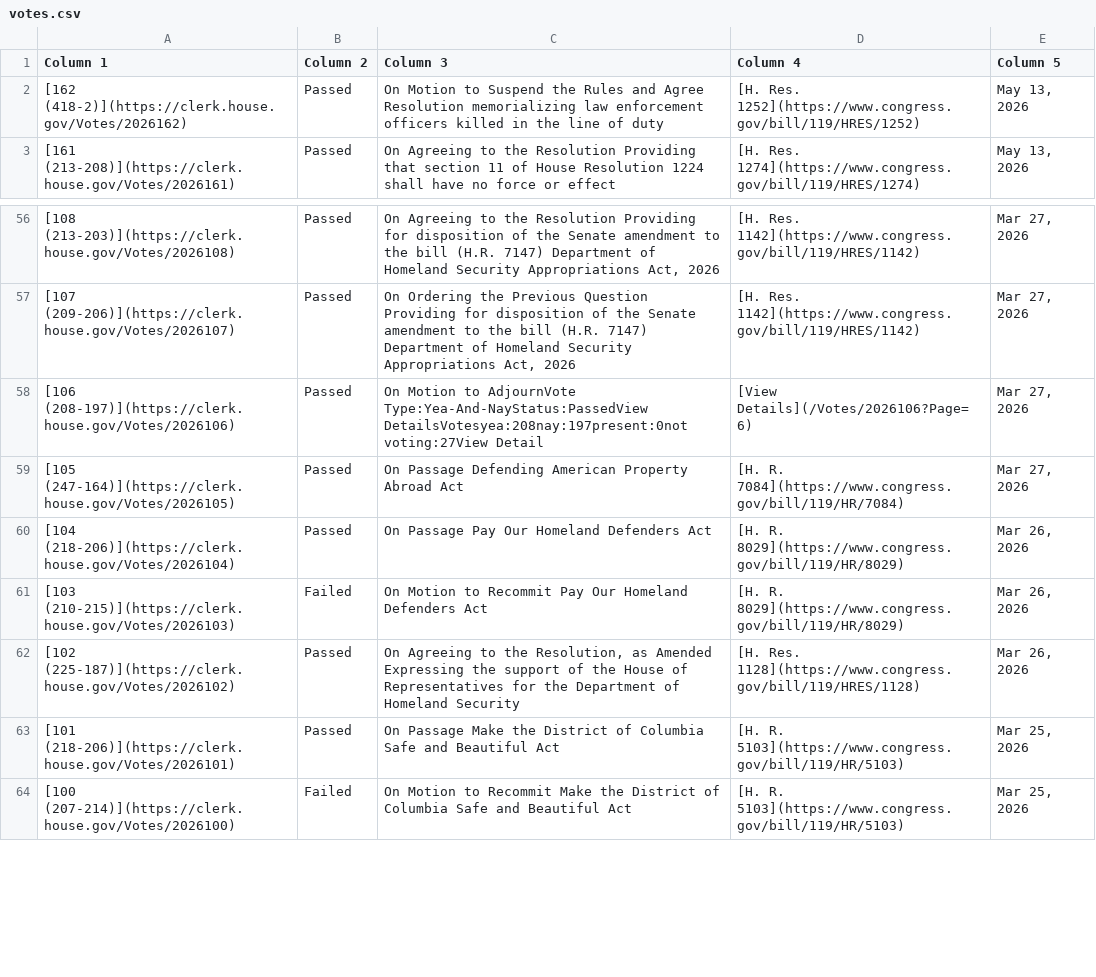
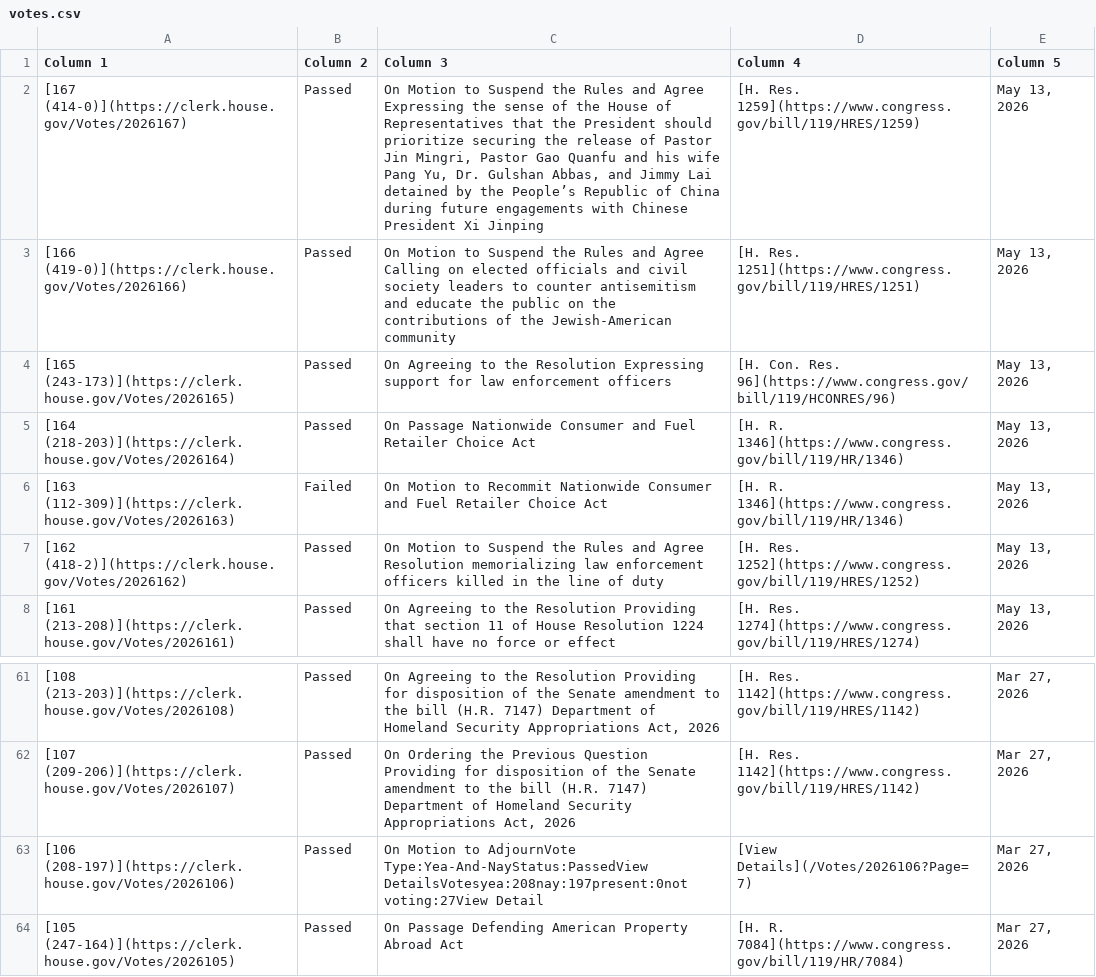
Before and after one commit to aomiller21/House_Votes, a CSV file: votes.csv, drawn as a sheet; only a part is shown, gaps mark what is left out; the shorter side is filled out with more unchanged rows.

```diff
--- a/votes.csv
+++ b/votes.csv
@@ -1,2 +1,7 @@
 Column 1,Column 2,Column 3,Column 4,Column 5
+[167 (414-0)](https://clerk.house.gov/Votes/2026167),Passed,"On Motion to Suspend the Rules and Agree Expressing the sense of the House of Representatives that the President should prioritize securing the release of Pastor Jin Mingri, Pastor Gao Quanfu and his wife Pang Yu, Dr. Gulshan Abbas, and Jimmy Lai detained by the People’s Republic of China during future engagements with Chinese President Xi Jinping",[H. Res. 1259](https://www.congress.gov/bill/119/HRES/1259),"May 13, 2026"
+[166 (419-0)](https://clerk.house.gov/Votes/2026166),Passed,On Motion to Suspend the Rules and Agree Calling on elected officials and civil society leaders to counter antisemitism and educate the public on the contributions of the Jewish-American community,[H. Res. 1251](https://www.congress.gov/bill/119/HRES/1251),"May 13, 2026"
+[165 (243-173)](https://clerk.house.gov/Votes/2026165),Passed,On Agreeing to the Resolution Expressing support for law enforcement officers,[H. Con. Res. 96](https://www.congress.gov/bill/119/HCONRES/96),"May 13, 2026"
+[164 (218-203)](https://clerk.house.gov/Votes/2026164),Passed,On Passage Nationwide Consumer and Fuel Retailer Choice Act,[H. R. 1346](https://www.congress.gov/bill/119/HR/1346),"May 13, 2026"
+[163 (112-309)](https://clerk.house.gov/Votes/2026163),Failed,On Motion to Recommit Nationwide Consumer and Fuel Retailer Choice Act,[H. R. 1346](https://www.congress.gov/bill/119/HR/1346),"May 13, 2026"
 [162 (418-2)](https://clerk.house.gov/Votes/2026162),Passed,On Motion to Suspend the Rules and Agree Resolution memorializing law enforcement officers killed in the line of duty,[H. Res. 1252](https://www.congress.gov/bill/119/HRES/1252),"May 13, 2026"
@@ -57,3 +62,3 @@ Column 1,Column 2,Column 3,Column 4,Column 5
 [107 (209-206)](https://clerk.house.gov/Votes/2026107),Passed,"On Ordering the Previous Question Providing for disposition of the Senate amendment to the bill (H.R. 7147) Department of Homeland Security Appropriations Act, 2026",[H. Res. 1142](https://www.congress.gov/bill/119/HRES/1142),"Mar 27, 2026"
-[106 (208-197)](https://clerk.house.gov/Votes/2026106),Passed,On Motion to AdjournVote Type:Yea-And-NayStatus:PassedView DetailsVotesyea:208nay:197present:0not voting:27View Detail,[View Details](/Votes/2026106?Page=6),"Mar 27, 2026"
+[106 (208-197)](https://clerk.house.gov/Votes/2026106),Passed,On Motion to AdjournVote Type:Yea-And-NayStatus:PassedView DetailsVotesyea:208nay:197present:0not voting:27View Detail,[View Details](/Votes/2026106?Page=7),"Mar 27, 2026"
 [105 (247-164)](https://clerk.house.gov/Votes/2026105),Passed,On Passage Defending American Property Abroad Act,[H. R. 7084](https://www.congress.gov/bill/119/HR/7084),"Mar 27, 2026"
```
